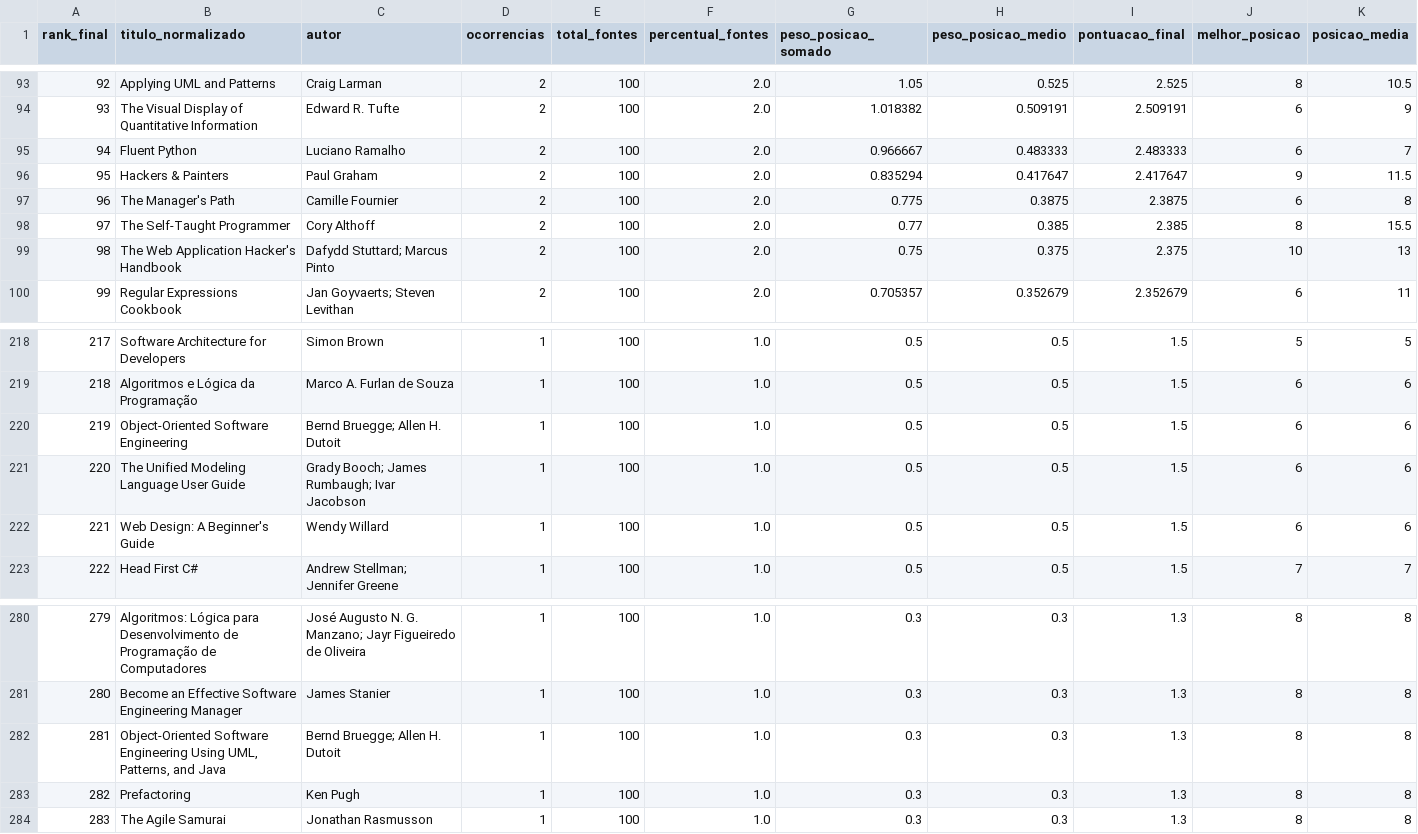
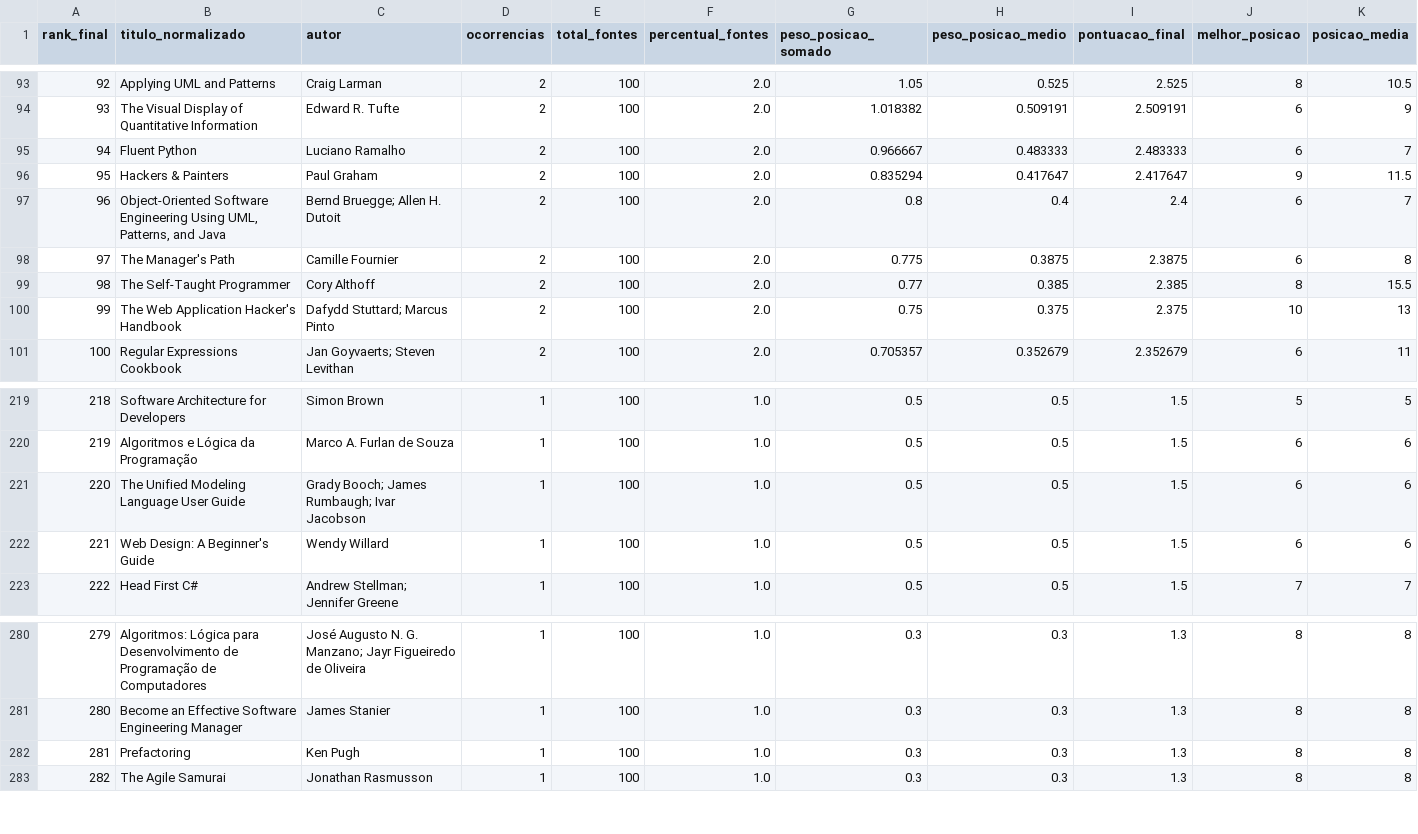
Before and after one commit to andredarcie/andredarcie.github.io, a CSV file: best-dev-books/ranking_final.csv, drawn as a sheet; only a part is shown, gaps mark what is left out; removed rows and columns are numbered as before the commit, all else as after; rows hold the shown columns only; the diff names each change by its address in the sheet, - before the commit and + after, or states it on an @@ line.

```diff
--- a/best-dev-books/ranking_final.csv
+++ b/best-dev-books/ranking_final.csv
+row 97: 96 | Object-Oriented Software Engineering Using UML, Patterns, and Java | Bernd Bruegge; Allen H. Dutoit | 2 | 100 | 2.0 | 0.8 | 0.4 | 2.4 | 6 | 7
@@ column A (rank_final) renumbered from row 98 down @@
-row 220: 219 | Object-Oriented Software Engineering | Bernd Bruegge; Allen H. Dutoit | 1 | 100 | 1.0 | 0.5 | 0.5 | 1.5 | 6 | 6
-row 282: 281 | Object-Oriented Software Engineering Using UML, Patterns, and Java | Bernd Bruegge; Allen H. Dutoit | 1 | 100 | 1.0 | 0.3 | 0.3 | 1.3 | 8 | 8
```
Also changed, not shown: best-dev-books/fontes/upgrad/livros.csv, best-dev-books/todas_mencoes.csv, 5 other files.
